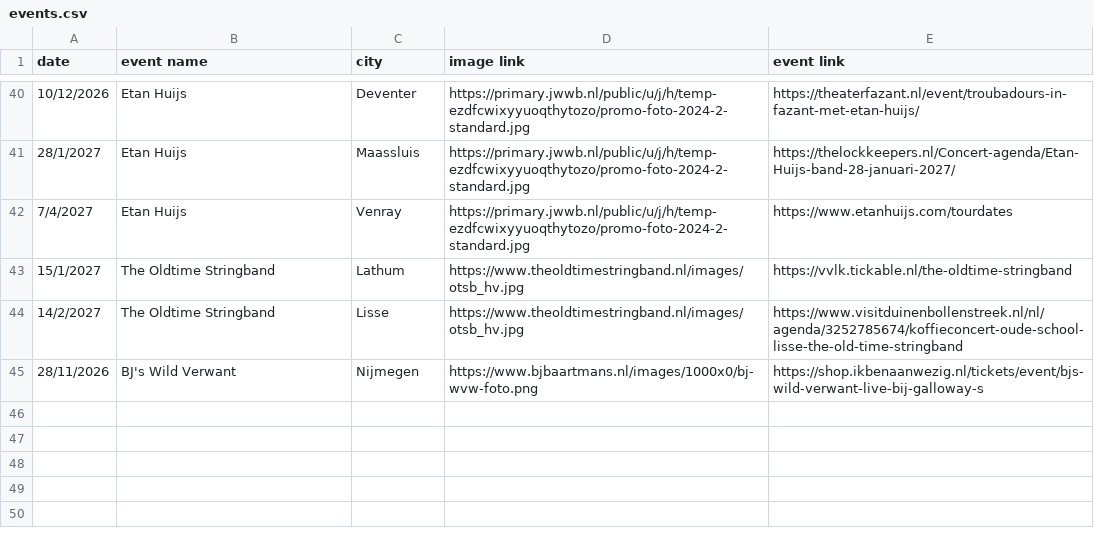
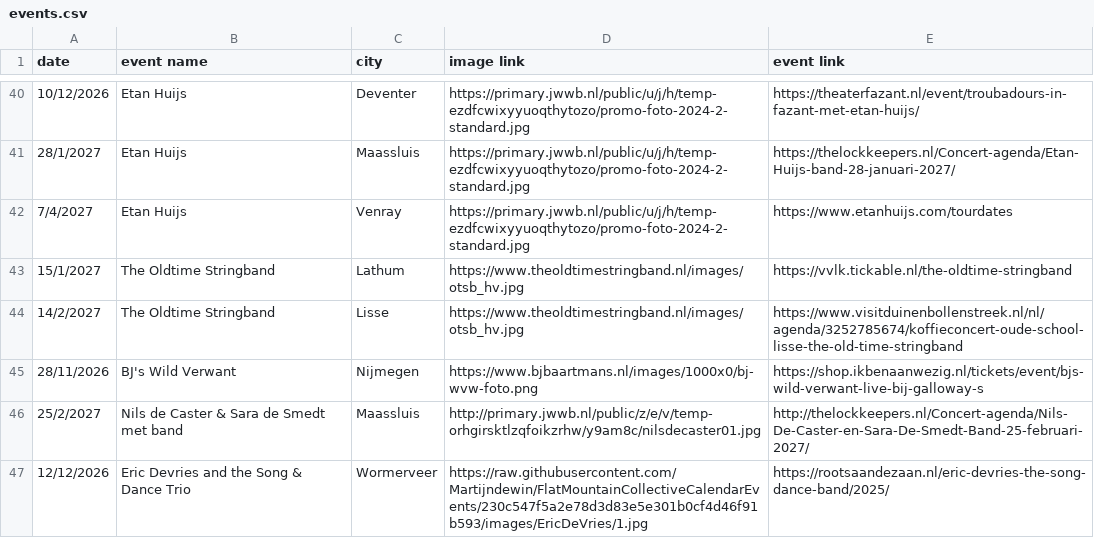
Before and after one commit to Martijndewin/FlatMountainCollectiveCalendarEvents, a CSV file: events.csv, drawn as a sheet; only a part is shown, gaps mark what is left out.

Commit message:
Update events.csv

```diff
--- a/events.csv
+++ b/events.csv
@@ -45 +45,3 @@ date;event name;city;image link;event link
 28/11/2026;BJ's Wild Verwant;Nijmegen;https://www.bjbaartmans.nl/images/1000x0/bj-wvw-foto.png;https://shop.ikbenaanwezig.nl/tickets/event/bjs-wild-verwant-live-bij-galloway-s
+25/2/2027;Nils de Caster & Sara de Smedt met band;Maassluis;http://primary.jwwb.nl/public/z/e/v/temp-orhgirsktlzqfoikzrhw/y9am8c/nilsdecaster01.jpg;http://thelockkeepers.nl/Concert-agenda/Nils-De-Caster-en-Sara-De-Smedt-Band-25-februari-2027/
+12/12/2026;Eric Devries and the Song & Dance Trio;Wormerveer;https://raw.githubusercontent.com/Martijndewin/FlatMountainCollectiveCalendarEvents/230c547f5a2e78d3d83e5e301b0cf4d46f91b593/images/EricDeVries/1.jpg;https://rootsaandezaan.nl/eric-devries-the-song-dance-band/2025/
```
